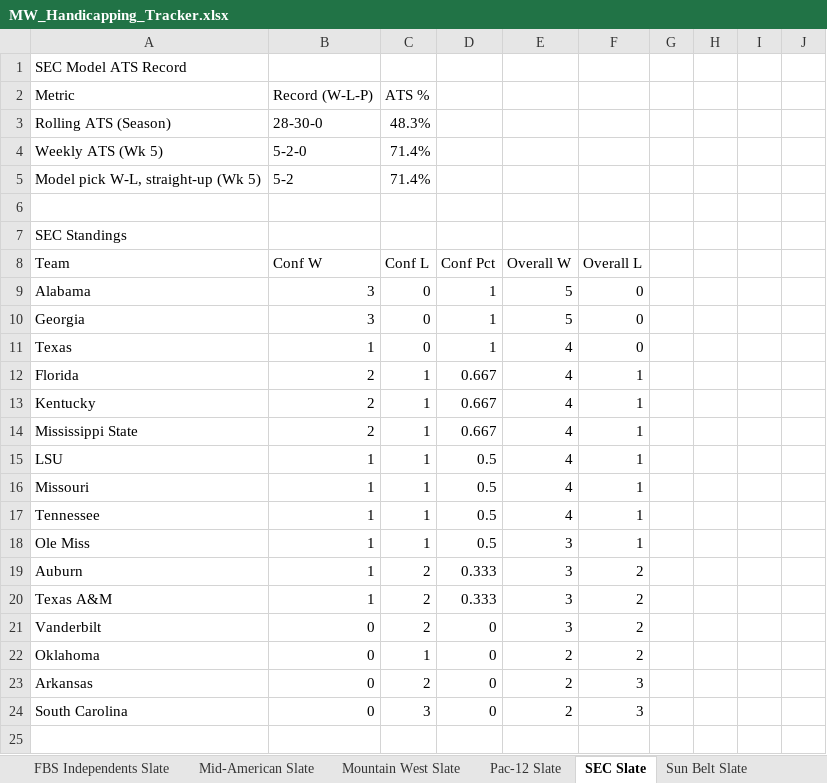
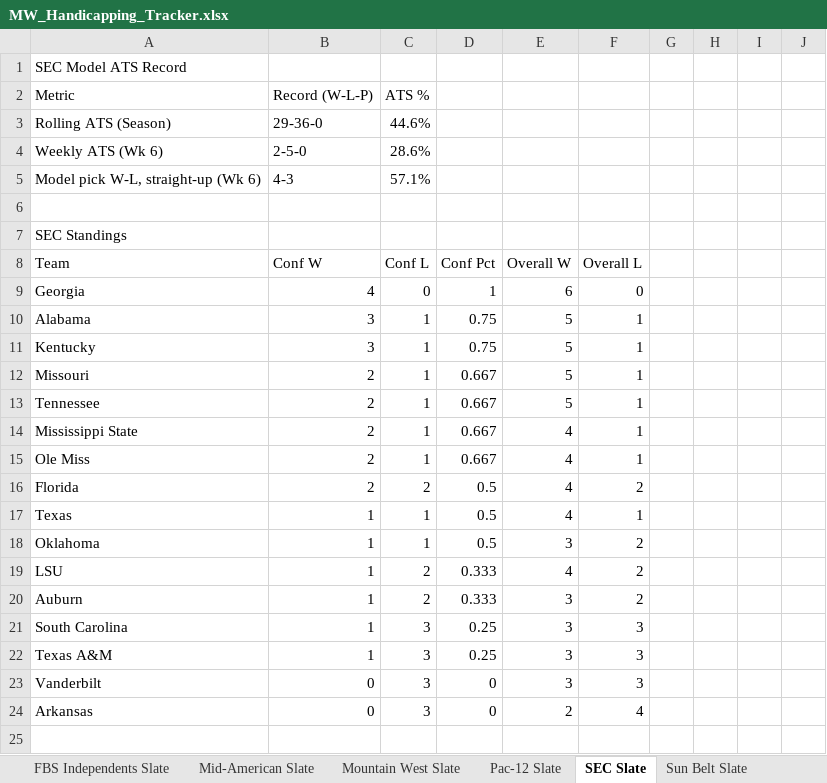
Before and after one commit to colea223/mdubcapping, an Excel workbook: excel/MW_Handicapping_Tracker.xlsx, sheet SEC Slate, drawn as a sheet; only a part is shown; the shorter side is filled out with more unchanged rows; values as stored, in another font and other column widths than the file's, no cell formats; removed rows and columns are numbered as before the commit, all else as after; rows hold the shown columns only; the diff covers the shown part only; the diff names each change by its address in the sheet, - before the commit and + after, or states it on an @@ line.

```diff
--- a/excel/MW_Handicapping_Tracker.xlsx (sheet SEC Slate)
+++ b/excel/MW_Handicapping_Tracker.xlsx (sheet SEC Slate)
-B3: 28-30-0
+B3: 29-36-0
-C3: 48.3%
+C3: 44.6%
-row 4: Weekly ATS (Wk 5) | 5-2-0 | 71.4%
-row 5: Model pick W-L, straight-up (Wk 5) | 5-2 | 71.4%
+row 4: Weekly ATS (Wk 6) | 2-5-0 | 28.6%
+row 5: Model pick W-L, straight-up (Wk 6) | 4-3 | 57.1%
-row 9: Alabama | 3 | 0 | 1 | 5 | 0
-B9: 3
+B9: 4
-E9: 5
+E9: 6
-row 11: Texas | 1 | 0 | 1 | 4 | 0
+row 10: Alabama | 3 | 1 | 0.75 | 5 | 1
+row 11: Kentucky | 3 | 1 | 0.75 | 5 | 1
-A12: Florida
+A12: Missouri
-E12:E13: 4
+E12:E13: 5
-A13: Kentucky
+A13: Tennessee
-row 15: LSU | 1 | 1 | 0.5 | 4 | 1
-A15: Missouri
+A15: Ole Miss
-B15: 1
+B15: 2
-D15: 0.5
+D15: 0.667
+row 16: Florida | 2 | 2 | 0.5 | 4 | 2
-A17: Tennessee
+A17: Texas
-A18: Ole Miss
+A18: Oklahoma
-F18: 1
+F18: 2
+row 19: LSU | 1 | 2 | 0.333 | 4 | 2
+row 21: South Carolina | 1 | 3 | 0.25 | 3 | 3
-C22:C23: 2
+C22:C23: 3
-D22: 0.333
+D22: 0.25
-F22:F23: 2
+F22:F23: 3
-row 22: Oklahoma | 0 | 1 | 0 | 2 | 2
-C24: 2
+C24: 3
-F24: 3
+F24: 4
-row 25: South Carolina | 0 | 3 | 0 | 2 | 3
+row 25: (empty)
```
Also changed, not shown: 10 added rows and 83 edited cells elsewhere in this sheet, sheet Strength of Record, sheet National Slate, sheet Power Ratings, sheet ACC Slate, sheet Big Ten Slate, sheet Big 12 Slate, 11 more sheets, cell formats, 37 other files.
